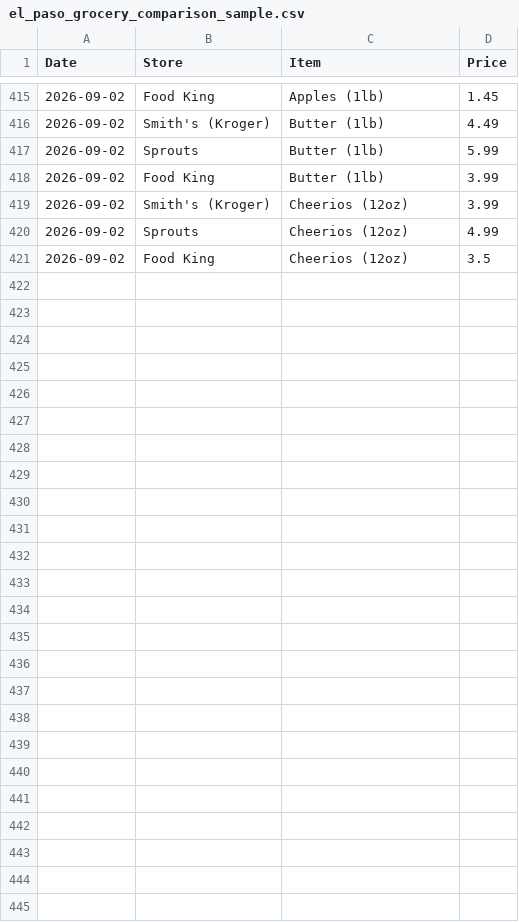
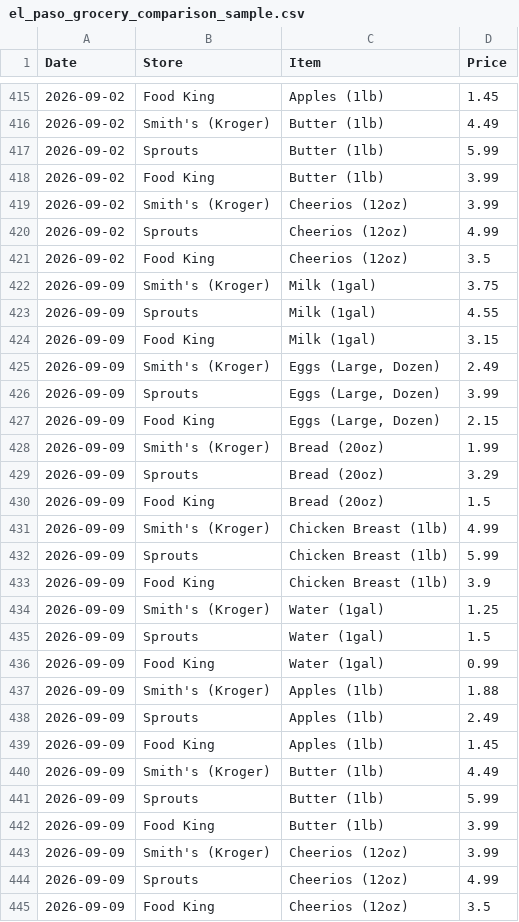
Before and after one commit to hoffmanap/epgroceries, a CSV file: el_paso_grocery_comparison_sample.csv, drawn as a sheet; only a part is shown, gaps mark what is left out; the diff names each change by its address in the sheet, - before the commit and + after, or states it on an @@ line.

```diff
--- a/el_paso_grocery_comparison_sample.csv
+++ b/el_paso_grocery_comparison_sample.csv
+row 422: 2026-09-09 | Smith's (Kroger) | Milk (1gal) | 3.75
+row 423: 2026-09-09 | Sprouts | Milk (1gal) | 4.55
+row 424: 2026-09-09 | Food King | Milk (1gal) | 3.15
+row 425: 2026-09-09 | Smith's (Kroger) | Eggs (Large, Dozen) | 2.49
+row 426: 2026-09-09 | Sprouts | Eggs (Large, Dozen) | 3.99
+row 427: 2026-09-09 | Food King | Eggs (Large, Dozen) | 2.15
+row 428: 2026-09-09 | Smith's (Kroger) | Bread (20oz) | 1.99
+row 429: 2026-09-09 | Sprouts | Bread (20oz) | 3.29
+row 430: 2026-09-09 | Food King | Bread (20oz) | 1.5
+row 431: 2026-09-09 | Smith's (Kroger) | Chicken Breast (1lb) | 4.99
+row 432: 2026-09-09 | Sprouts | Chicken Breast (1lb) | 5.99
+row 433: 2026-09-09 | Food King | Chicken Breast (1lb) | 3.9
+row 434: 2026-09-09 | Smith's (Kroger) | Water (1gal) | 1.25
+row 435: 2026-09-09 | Sprouts | Water (1gal) | 1.5
+row 436: 2026-09-09 | Food King | Water (1gal) | 0.99
+row 437: 2026-09-09 | Smith's (Kroger) | Apples (1lb) | 1.88
+row 438: 2026-09-09 | Sprouts | Apples (1lb) | 2.49
+row 439: 2026-09-09 | Food King | Apples (1lb) | 1.45
+row 440: 2026-09-09 | Smith's (Kroger) | Butter (1lb) | 4.49
+row 441: 2026-09-09 | Sprouts | Butter (1lb) | 5.99
+row 442: 2026-09-09 | Food King | Butter (1lb) | 3.99
+row 443: 2026-09-09 | Smith's (Kroger) | Cheerios (12oz) | 3.99
+row 444: 2026-09-09 | Sprouts | Cheerios (12oz) | 4.99
+row 445: 2026-09-09 | Food King | Cheerios (12oz) | 3.5
```
